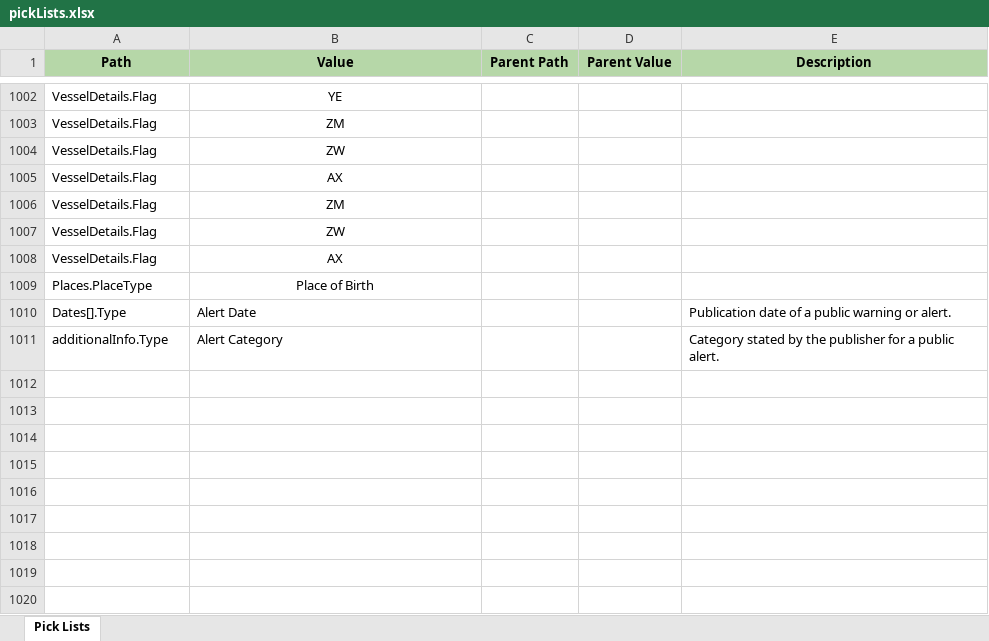
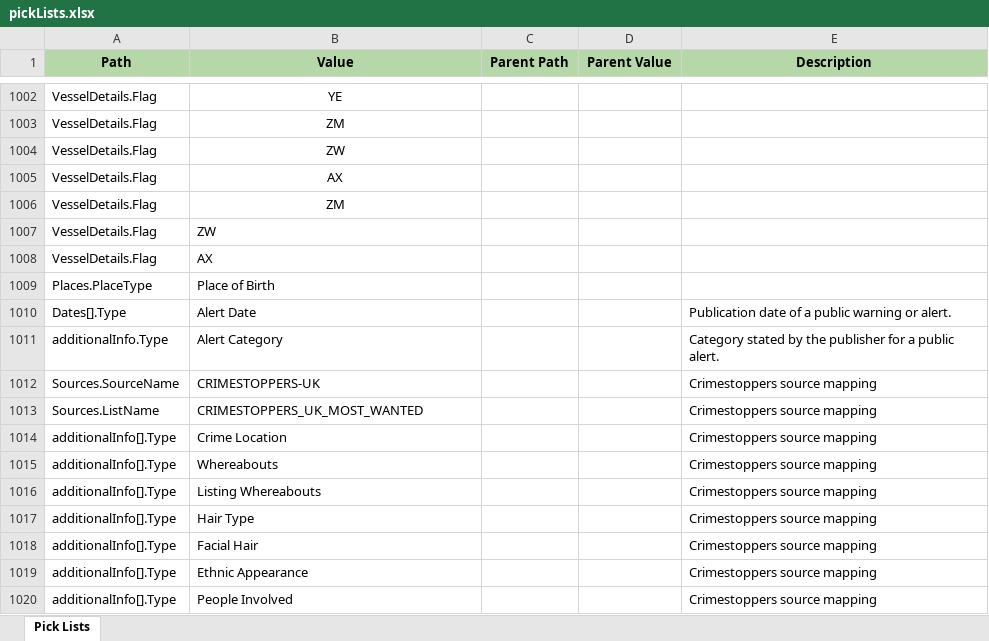
Before and after one commit to VinnoVigilance/python-components, an Excel workbook: data/rules/pickLists.xlsx, sheet Pick Lists, drawn as a sheet; only a part is shown, gaps mark what is left out; values as stored, in another font and other column widths than the file's, no borders; the diff names each change by its address in the sheet, - before the commit and + after, or states it on an @@ line.

```diff
--- a/data/rules/pickLists.xlsx (sheet Pick Lists)
+++ b/data/rules/pickLists.xlsx (sheet Pick Lists)
-B1007:B1009 alignment: center
+B1007:B1009 alignment: left
+row 1012: Sources.SourceName | CRIMESTOPPERS-UK |  |  | Crimestoppers source mapping
+row 1013: Sources.ListName | CRIMESTOPPERS_UK_MOST_WANTED |  |  | Crimestoppers source mapping
+row 1014: additionalInfo[].Type | Crime Location |  |  | Crimestoppers source mapping
+row 1015: additionalInfo[].Type | Whereabouts |  |  | Crimestoppers source mapping
+row 1016: additionalInfo[].Type | Listing Whereabouts |  |  | Crimestoppers source mapping
+row 1017: additionalInfo[].Type | Hair Type |  |  | Crimestoppers source mapping
+row 1018: additionalInfo[].Type | Facial Hair |  |  | Crimestoppers source mapping
+row 1019: additionalInfo[].Type | Ethnic Appearance |  |  | Crimestoppers source mapping
+row 1020: additionalInfo[].Type | People Involved |  |  | Crimestoppers source mapping
```
Also changed, not shown: data/rules/mapping.xlsx, data/rules/preNormalization.xlsx, 16 other files.
